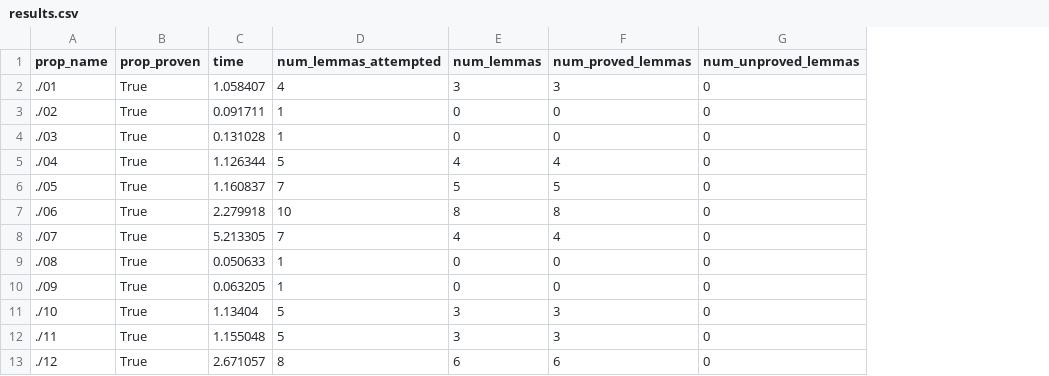
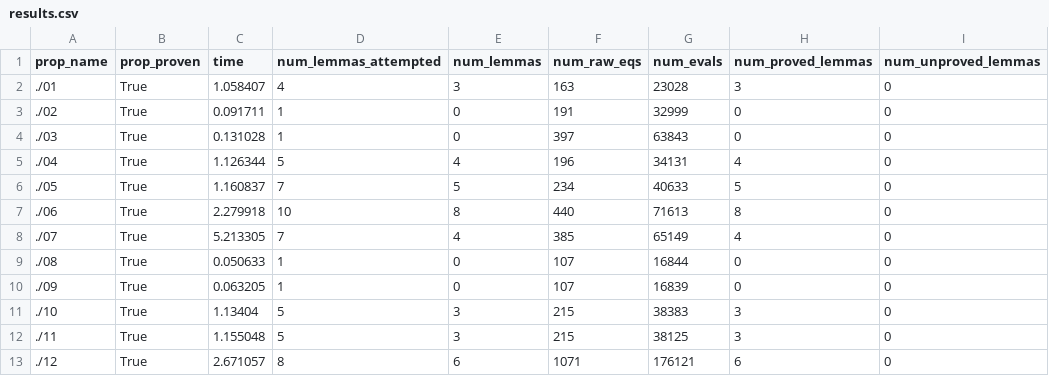
Before and after one commit to cole-k/hipspec, a CSV file: testsuite/prod/results.csv, drawn as a sheet; only a part is shown; the diff names each change by its address in the sheet, - before the commit and + after, or states it on an @@ line.

Commit message:
update results parsing to extract evals + raw_eqs

```diff
--- a/testsuite/prod/results.csv
+++ b/testsuite/prod/results.csv
+column F (num_raw_eqs), rows 2-13: 163 | 191 | 397 | 196 | 234 | 440 | 385 | 107 | 107 | 215 | 215 | 1071
+column G (num_evals), rows 2-13: 23028 | 32999 | 63843 | 34131 | 40633 | 71613 | 65149 | 16844 | 16839 | 38383 | 38125 | 176121
```
Also changed, not shown: 1 other file.
